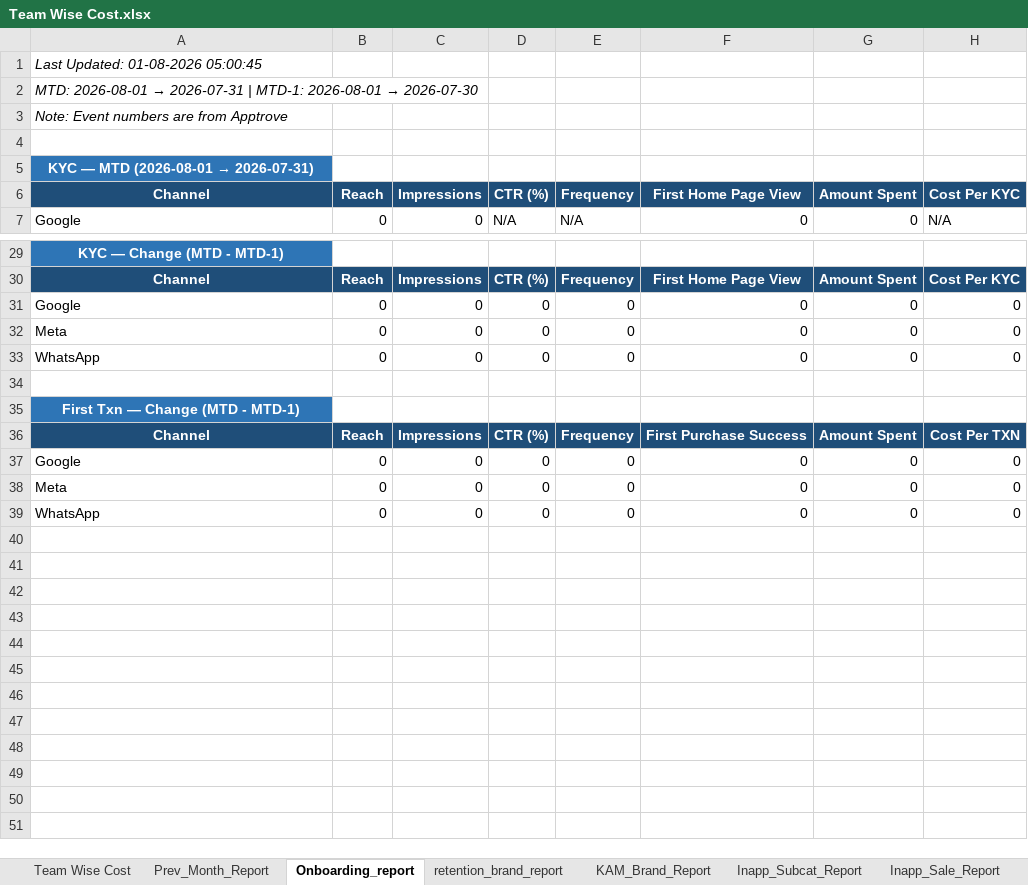
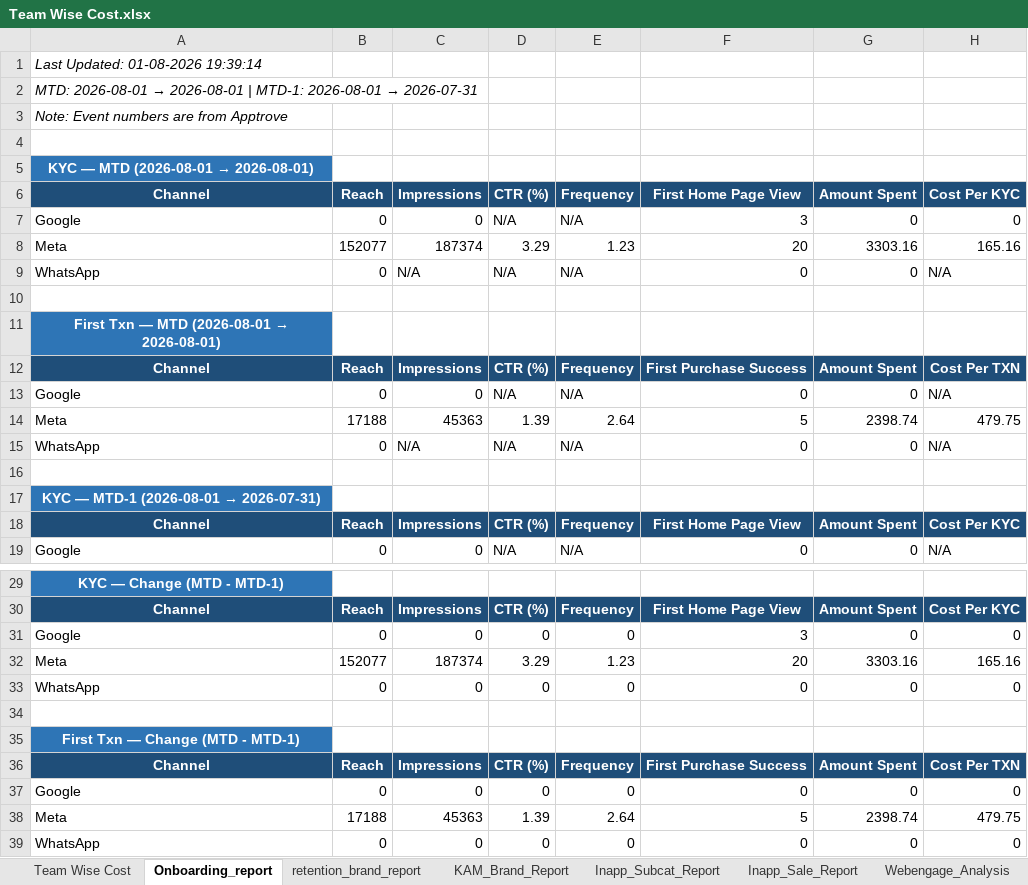
Before and after one commit to ankitbk-gm/auto_ads_report_bot, an Excel workbook: reports/Team Wise Cost.xlsx, sheet Onboarding_report, drawn as a sheet; only a part is shown, gaps mark what is left out; values as stored, in another font and other column widths than the file's, no borders; removed rows and columns are numbered as before the commit, all else as after; the diff covers the shown part only; the diff names each change by its address in the sheet, - before the commit and + after, or states it on an @@ line.

```diff
--- a/reports/Team Wise Cost.xlsx (sheet Onboarding_report)
+++ b/reports/Team Wise Cost.xlsx (sheet Onboarding_report)
-A1: Last Updated: 01-08-2026 05:00:45
+A1: Last Updated: 01-08-2026 19:39:14
@@ A2: …2026-08-01 → 2026-07-31 | MTD-1: 2026-08-01 → 2026-07-30 → …2026-08-01 → 2026-08-01 | MTD-1: 2026-08-01 → 2026-07-31 @@
@@ A5: KYC — MTD (2026-08-01 → 2026-07-31) → KYC — MTD (2026-08-01 → 2026-08-01) @@
@@ row 18 moved to row 6: Channel @@
+row 7: Google | 0 | 0 | N/A | N/A | 3 | 0 | 0
+row 8: Meta | 152077 | 187374 | 3.29 | 1.23 | 20 | 3303.16 | 165.16
@@ row 15 moved to row 9: WhatsApp @@
+row 10: (empty)
+row 11: First Txn — MTD (2026-08-01 → 2026-08-01)
+row 14: Meta | 17188 | 45363 | 1.39 | 2.64 | 5 | 2398.74 | 479.75
@@ row 21 moved to row 15: WhatsApp @@
+row 16: (empty)
+row 17: KYC — MTD-1 (2026-08-01 → 2026-07-31)
-F31: 0
+F31: 3
-row 32: Meta | 0 | 0 | 0 | 0 | 0 | 0 | 0
+row 32: Meta | 152077 | 187374 | 3.29 | 1.23 | 20 | 3303.16 | 165.16
-row 38: Meta | 0 | 0 | 0 | 0 | 0 | 0 | 0
+row 38: Meta | 17188 | 45363 | 1.39 | 2.64 | 5 | 2398.74 | 479.75
```
Also changed, not shown: 7 removed rows and 1 edited cell elsewhere in this sheet, sheet retention_brand_report, sheet Prev_Month_Report, sheet Campaign_Performance_Report, sheet KAM_Brand_Report, sheet Team Wise Cost, sheet Inapp_Sale_Report, 2 more sheets, other sheet tabs.
